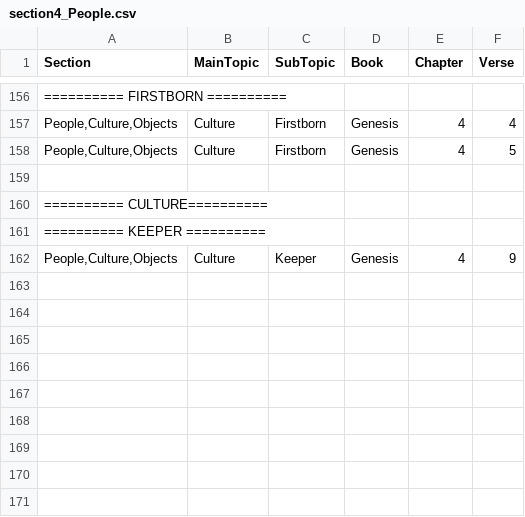
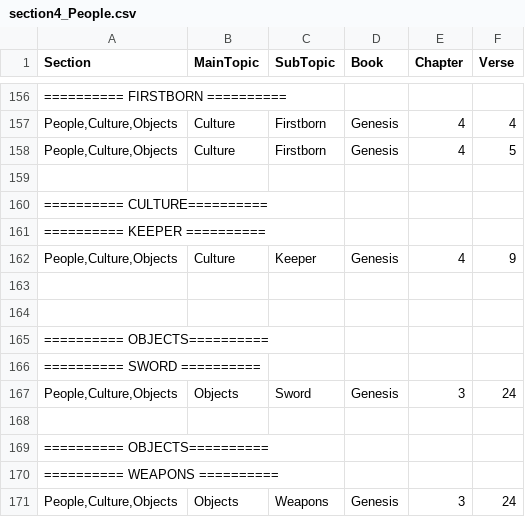
Before and after one commit to Twiggins12/BibleBlossoms, a CSV file: data/sections/section4_People.csv, drawn as a sheet; only a part is shown, gaps mark what is left out; the diff names each change by its address in the sheet, - before the commit and + after, or states it on an @@ line.

Commit message:
Update section4_People.csv

```diff
--- a/data/sections/section4_People.csv
+++ b/data/sections/section4_People.csv
+row 163: (empty)
+row 164: (empty)
+row 165: ========== OBJECTS==========
+row 166: ========== SWORD ==========
+row 167: People,Culture,Objects | Objects | Sword | Genesis | 3 | 24
+row 168: (empty)
+row 169: ========== OBJECTS==========
+row 170: ========== WEAPONS ==========
+row 171: People,Culture,Objects | Objects | Weapons | Genesis | 3 | 24
```
